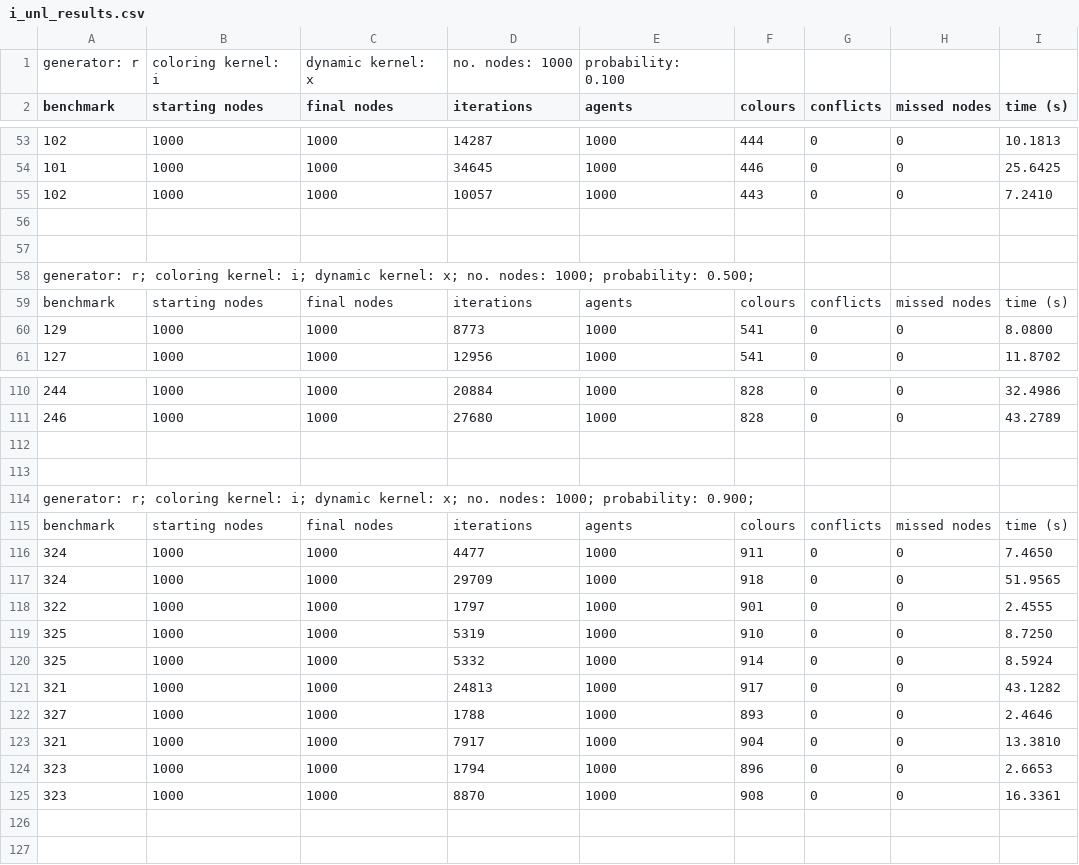
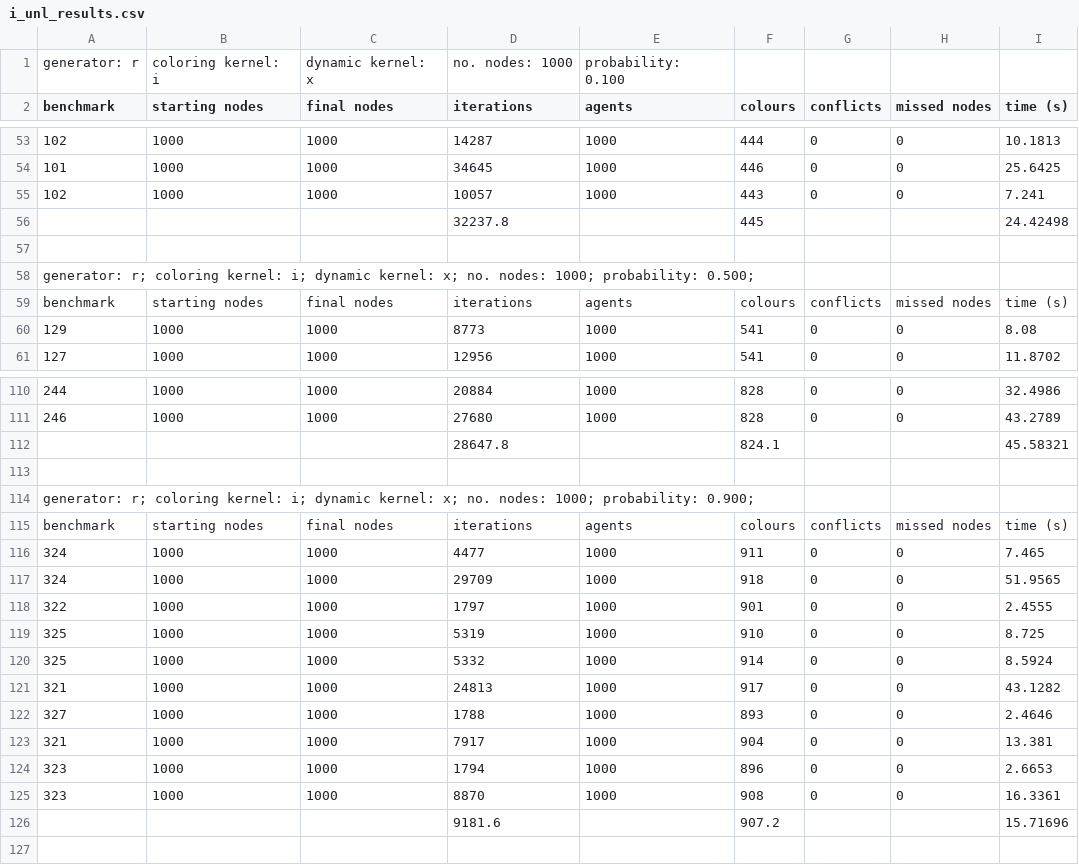
Before and after one commit to liamholland/fyp-code, a CSV file: res/i_unl_results.csv, drawn as a sheet; only a part is shown, gaps mark what is left out; the diff covers the shown part only; the diff names each change by its address in the sheet, - before the commit and + after, or states it on an @@ line.

```diff
--- a/res/i_unl_results.csv
+++ b/res/i_unl_results.csv
-I55 (time (s)): 7.2410
+I55 (time (s)): 7.241
-row 56: (empty)
+row 56:  |  |  | 32237.8 |  | 445 |  |  | 24.42498
-I60 (time (s)): 8.0800
+I60 (time (s)): 8.08
-row 112: (empty)
+row 112:  |  |  | 28647.8 |  | 824.1 |  |  | 45.58321
-I116 (time (s)): 7.4650
+I116 (time (s)): 7.465
-I119 (time (s)): 8.7250
+I119 (time (s)): 8.725
-I123 (time (s)): 13.3810
+I123 (time (s)): 13.381
-row 126: (empty)
+row 126:  |  |  | 9181.6 |  | 907.2 |  |  | 15.71696
```
Also changed, not shown: 1 added row and 22 edited cells elsewhere in this file, res/d_unl_results.csv, res/r_lmtd_500_results.csv, 4 other files.
